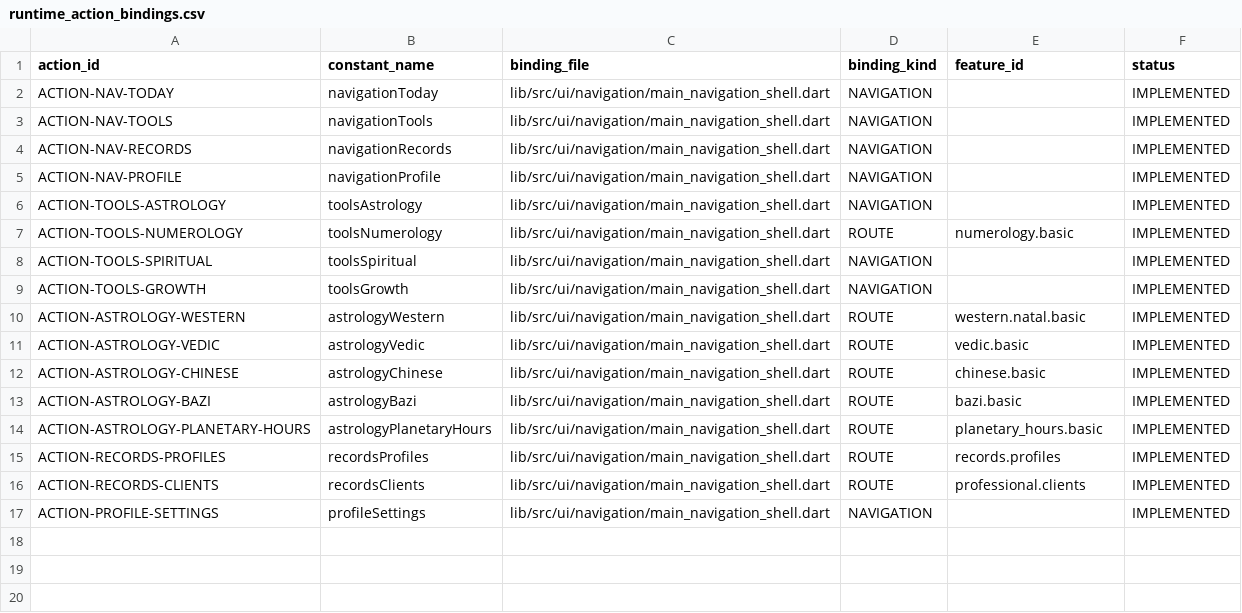
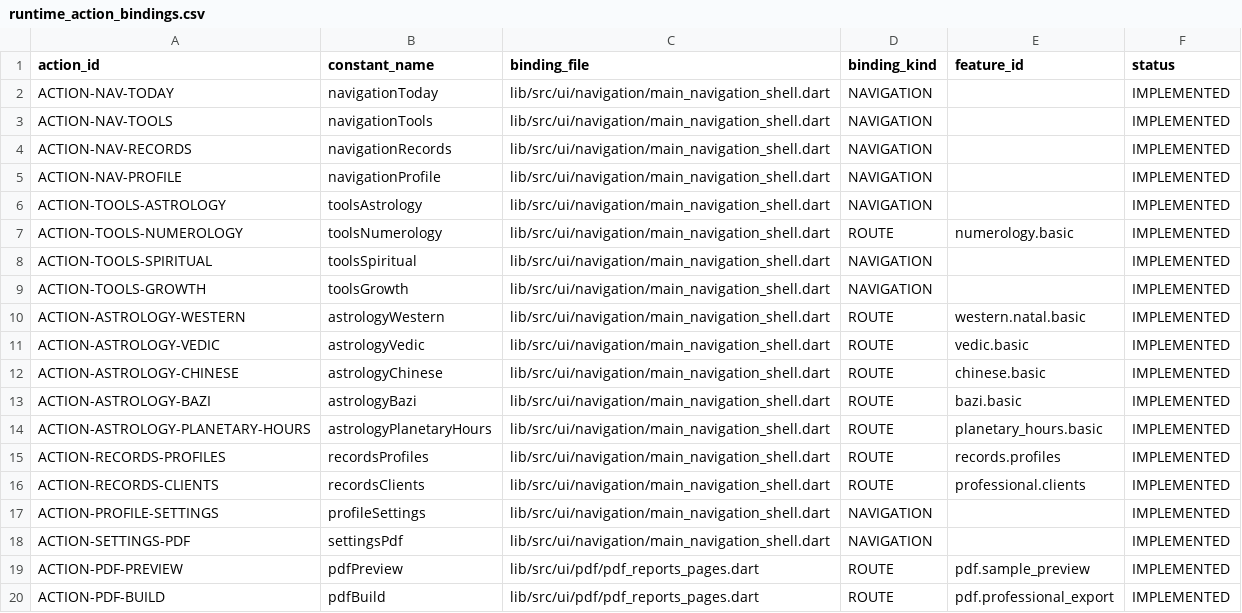
Before and after one commit to isarpsiyahofficial/RUHCODE, a CSV file: ui/runtime_action_bindings.csv, drawn as a sheet.

Commit message:
Register PDF Settings runtime bindings

```diff
--- a/ui/runtime_action_bindings.csv
+++ b/ui/runtime_action_bindings.csv
@@ -17 +17,4 @@ ACTION-RECORDS-CLIENTS,recordsClients,lib/src/ui/navigation/main_navigation_shel
 ACTION-PROFILE-SETTINGS,profileSettings,lib/src/ui/navigation/main_navigation_shell.dart,NAVIGATION,,IMPLEMENTED
+ACTION-SETTINGS-PDF,settingsPdf,lib/src/ui/navigation/main_navigation_shell.dart,NAVIGATION,,IMPLEMENTED
+ACTION-PDF-PREVIEW,pdfPreview,lib/src/ui/pdf/pdf_reports_pages.dart,ROUTE,pdf.sample_preview,IMPLEMENTED
+ACTION-PDF-BUILD,pdfBuild,lib/src/ui/pdf/pdf_reports_pages.dart,ROUTE,pdf.professional_export,IMPLEMENTED
```
